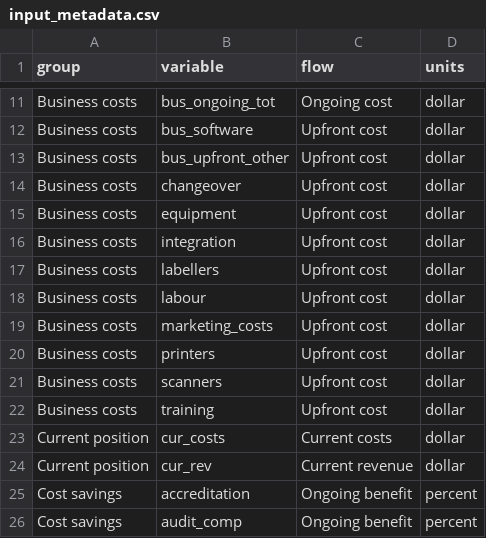
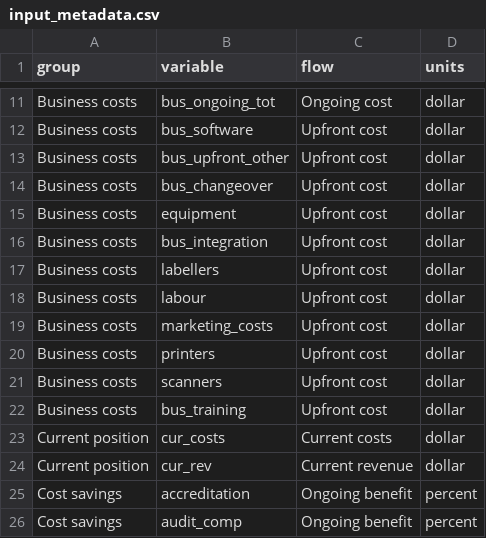
Before and after one commit to djsir-data/traceabilityform, a CSV file: data-raw/input_metadata.csv, drawn as a sheet; only a part is shown, gaps mark what is left out.

Commit message:
Dummy input generation

```diff
--- a/data-raw/input_metadata.csv
+++ b/data-raw/input_metadata.csv
@@ -13,5 +13,5 @@ Business costs,bus_software,Upfront cost,dollar
 Business costs,bus_upfront_other,Upfront cost,dollar
-Business costs,changeover,Upfront cost,dollar
+Business costs,bus_changeover,Upfront cost,dollar
 Business costs,equipment,Upfront cost,dollar
-Business costs,integration,Upfront cost,dollar
+Business costs,bus_integration,Upfront cost,dollar
 Business costs,labellers,Upfront cost,dollar
@@ -21,3 +21,3 @@ Business costs,printers,Upfront cost,dollar
 Business costs,scanners,Upfront cost,dollar
-Business costs,training,Upfront cost,dollar
+Business costs,bus_training,Upfront cost,dollar
 Current position,cur_costs,Current costs,dollar
```
Also changed, not shown: 8 other files.
